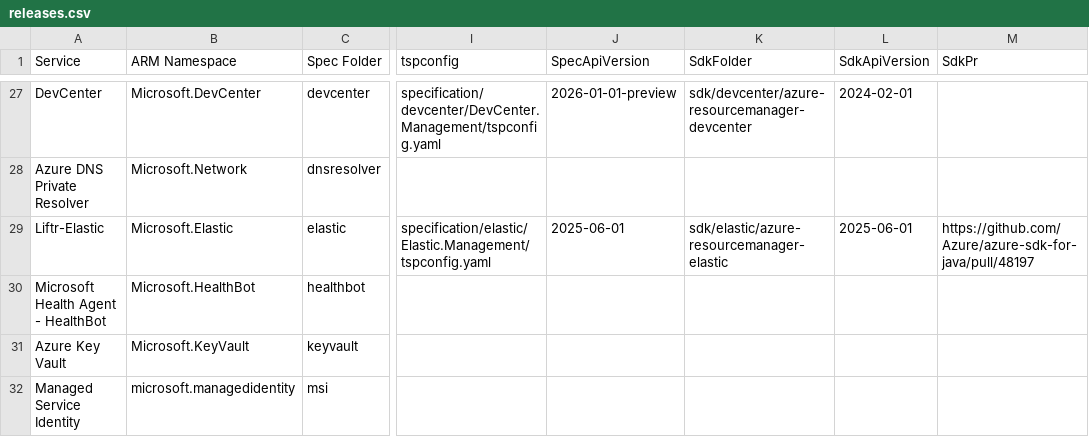
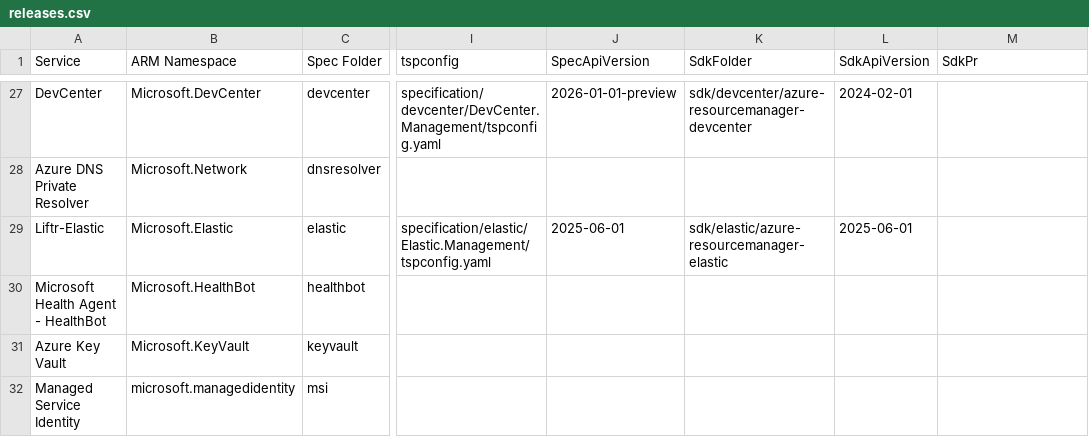
Before and after one commit to weidongxu-microsoft/typespec-sdk-releases, a CSV file: releases.csv, drawn as a sheet; only a part is shown, gaps mark what is left out; the diff names each change by its address in the sheet, - before the commit and + after, or states it on an @@ line.

```diff
--- a/releases.csv
+++ b/releases.csv
-M29 (SdkPr): https://github.com/Azure/azure-sdk-for-java/pull/48197
+M29 (SdkPr): (empty)
```
Also changed, not shown: 1 other file.
